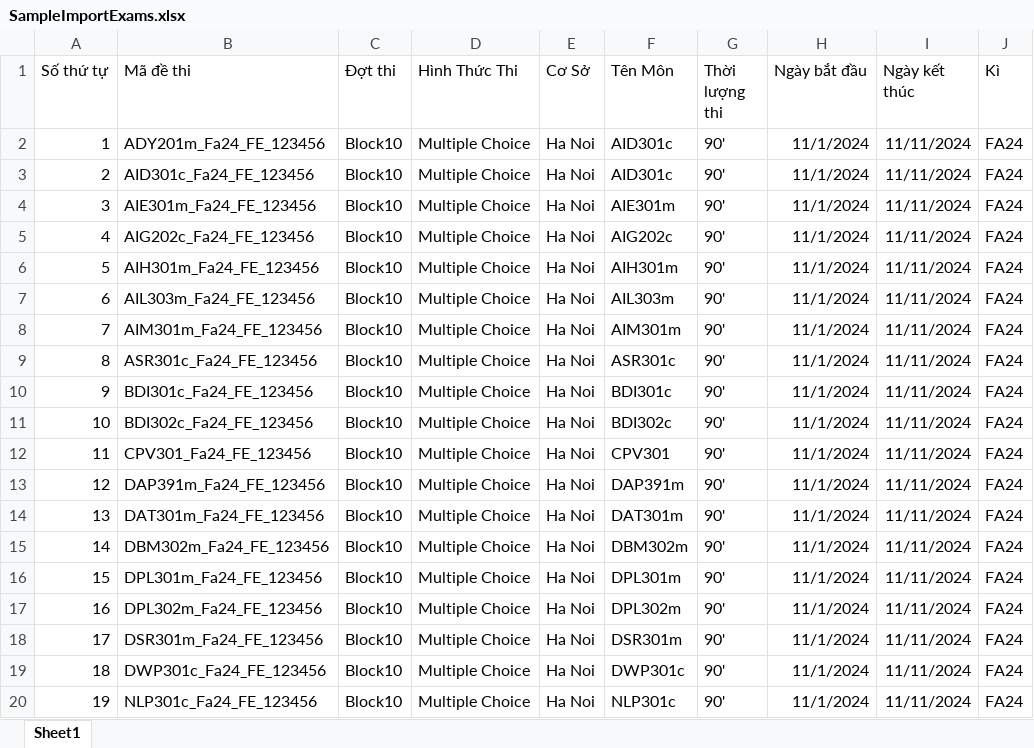
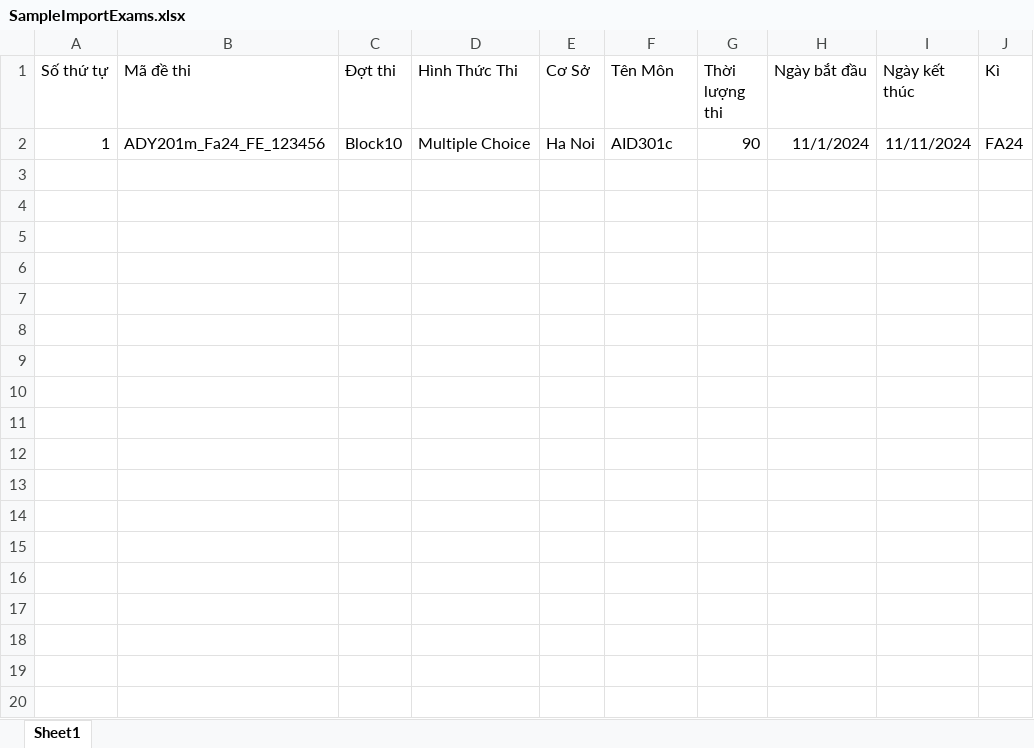
Before and after one commit to TrungPXHS160623/SEP490_G47_Exam_Review, an Excel workbook: WebClient/wwwroot/Template/SampleImportExams.xlsx, sheet Sheet1, drawn as a sheet; values as stored, in another font and other column widths than the file's, no borders; the diff names each change by its address in the sheet, - before the commit and + after, or states it on an @@ line.

```diff
--- a/WebClient/wwwroot/Template/SampleImportExams.xlsx (sheet Sheet1)
+++ b/WebClient/wwwroot/Template/SampleImportExams.xlsx (sheet Sheet1)
-G2 (Thời lượng thi): 90'
+G2 (Thời lượng thi): 90
-row 3: 2 | AID301c_Fa24_FE_123456 | Block10 | Multiple Choice | Ha Noi | AID301c | 90' | 11/1/2024 | 11/11/2024 | FA24
-row 4: 3 | AIE301m_Fa24_FE_123456 | Block10 | Multiple Choice | Ha Noi | AIE301m | 90' | 11/1/2024 | 11/11/2024 | FA24
-row 5: 4 | AIG202c_Fa24_FE_123456 | Block10 | Multiple Choice | Ha Noi | AIG202c | 90' | 11/1/2024 | 11/11/2024 | FA24
-row 6: 5 | AIH301m_Fa24_FE_123456 | Block10 | Multiple Choice | Ha Noi | AIH301m | 90' | 11/1/2024 | 11/11/2024 | FA24
-row 7: 6 | AIL303m_Fa24_FE_123456 | Block10 | Multiple Choice | Ha Noi | AIL303m | 90' | 11/1/2024 | 11/11/2024 | FA24
-row 8: 7 | AIM301m_Fa24_FE_123456 | Block10 | Multiple Choice | Ha Noi | AIM301m | 90' | 11/1/2024 | 11/11/2024 | FA24
-row 9: 8 | ASR301c_Fa24_FE_123456 | Block10 | Multiple Choice | Ha Noi | ASR301c | 90' | 11/1/2024 | 11/11/2024 | FA24
-row 10: 9 | BDI301c_Fa24_FE_123456 | Block10 | Multiple Choice | Ha Noi | BDI301c | 90' | 11/1/2024 | 11/11/2024 | FA24
-row 11: 10 | BDI302c_Fa24_FE_123456 | Block10 | Multiple Choice | Ha Noi | BDI302c | 90' | 11/1/2024 | 11/11/2024 | FA24
-row 12: 11 | CPV301_Fa24_FE_123456 | Block10 | Multiple Choice | Ha Noi | CPV301 | 90' | 11/1/2024 | 11/11/2024 | FA24
-row 13: 12 | DAP391m_Fa24_FE_123456 | Block10 | Multiple Choice | Ha Noi | DAP391m | 90' | 11/1/2024 | 11/11/2024 | FA24
-row 14: 13 | DAT301m_Fa24_FE_123456 | Block10 | Multiple Choice | Ha Noi | DAT301m | 90' | 11/1/2024 | 11/11/2024 | FA24
-row 15: 14 | DBM302m_Fa24_FE_123456 | Block10 | Multiple Choice | Ha Noi | DBM302m | 90' | 11/1/2024 | 11/11/2024 | FA24
-row 16: 15 | DPL301m_Fa24_FE_123456 | Block10 | Multiple Choice | Ha Noi | DPL301m | 90' | 11/1/2024 | 11/11/2024 | FA24
-row 17: 16 | DPL302m_Fa24_FE_123456 | Block10 | Multiple Choice | Ha Noi | DPL302m | 90' | 11/1/2024 | 11/11/2024 | FA24
-row 18: 17 | DSR301m_Fa24_FE_123456 | Block10 | Multiple Choice | Ha Noi | DSR301m | 90' | 11/1/2024 | 11/11/2024 | FA24
-row 19: 18 | DWP301c_Fa24_FE_123456 | Block10 | Multiple Choice | Ha Noi | DWP301c | 90' | 11/1/2024 | 11/11/2024 | FA24
-row 20: 19 | NLP301c_Fa24_FE_123456 | Block10 | Multiple Choice | Ha Noi | NLP301c | 90' | 11/1/2024 | 11/11/2024 | FA24
```
Also changed, not shown: 37 other files.
